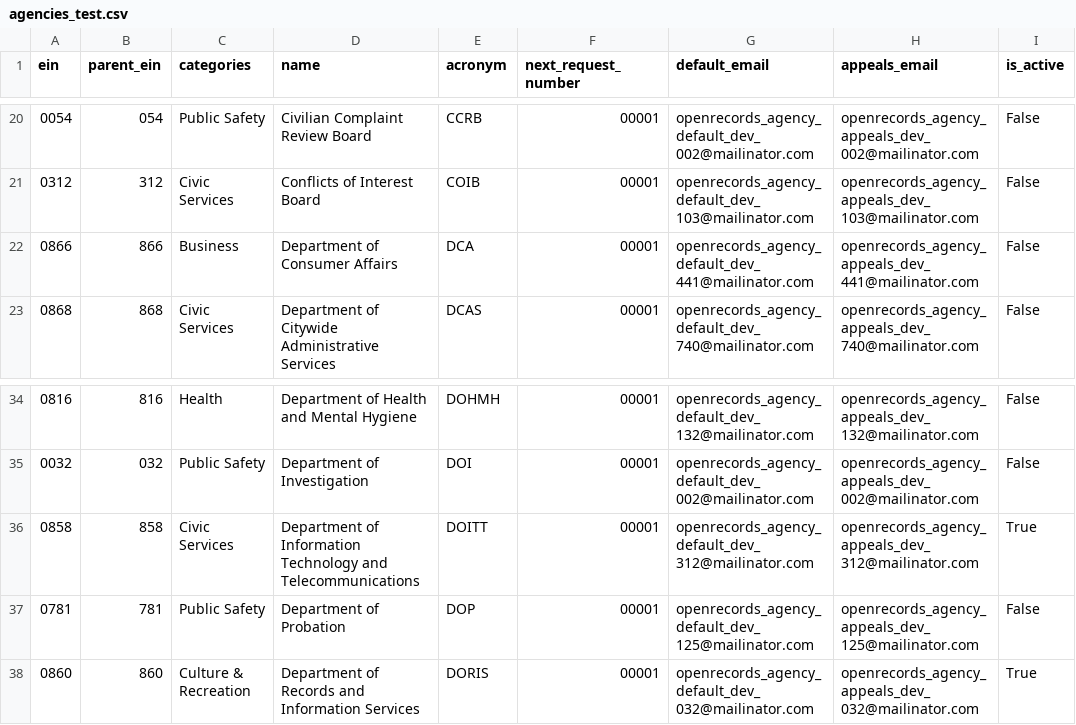
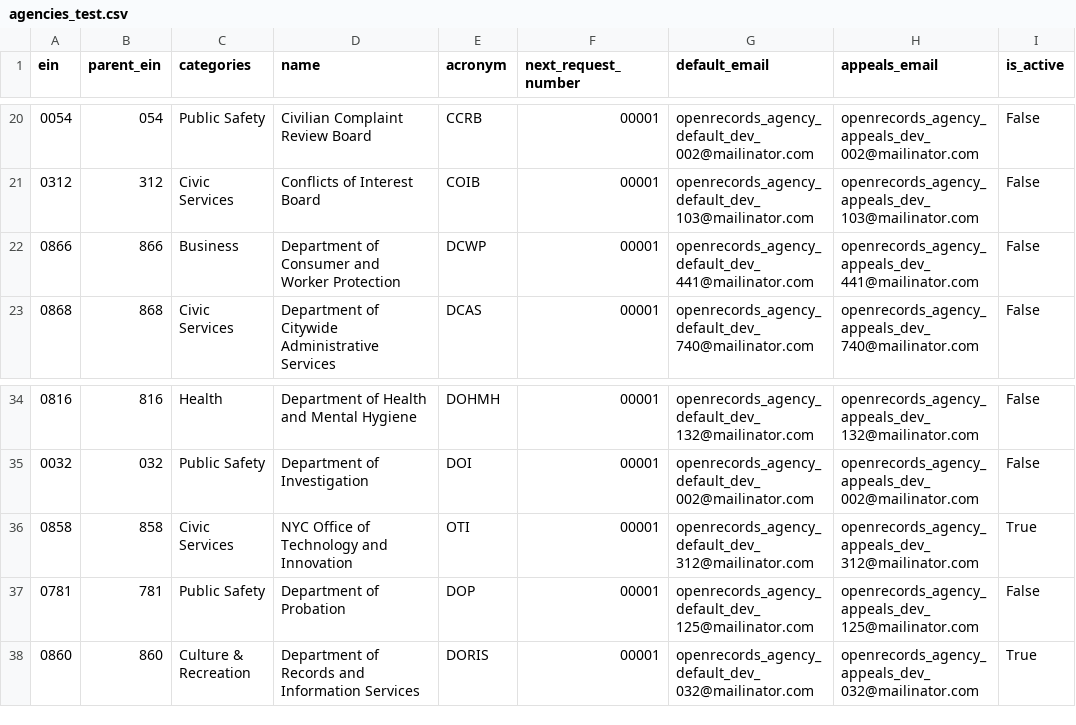
Before and after one commit to CityOfNewYork/NYCOpenRecords, a CSV file: data/agencies_test.csv, drawn as a sheet; only a part is shown, gaps mark what is left out.

```diff
--- a/data/agencies_test.csv
+++ b/data/agencies_test.csv
@@ -21,3 +21,3 @@
 "0312","312","Civic Services","Conflicts of Interest Board","COIB","00001","openrecords_agency_default_dev_103@mailinator.com","openrecords_agency_appeals_dev_103@mailinator.com","False"
-"0866","866","Business","Department of Consumer Affairs","DCA","00001","openrecords_agency_default_dev_441@mailinator.com","openrecords_agency_appeals_dev_441@mailinator.com","False"
+"0866","866","Business","Department of Consumer and Worker Protection","DCWP","00001","openrecords_agency_default_dev_441@mailinator.com","openrecords_agency_appeals_dev_441@mailinator.com","False"
 "0868","868","Civic Services","Department of Citywide Administrative Services","DCAS","00001","openrecords_agency_default_dev_740@mailinator.com","openrecords_agency_appeals_dev_740@mailinator.com","False"
@@ -35,3 +35,3 @@
 "0032","032","Public Safety","Department of Investigation","DOI","00001","openrecords_agency_default_dev_002@mailinator.com","openrecords_agency_appeals_dev_002@mailinator.com","False"
-"0858","858","Civic Services","Department of Information Technology and Telecommunications","DOITT","00001","openrecords_agency_default_dev_312@mailinator.com","openrecords_agency_appeals_dev_312@mailinator.com","True"
+"0858","858","Civic Services","NYC Office of Technology and Innovation","OTI","00001","openrecords_agency_default_dev_312@mailinator.com","openrecords_agency_appeals_dev_312@mailinator.com","True"
 "0781","781","Public Safety","Department of Probation","DOP","00001","openrecords_agency_default_dev_125@mailinator.com","openrecords_agency_appeals_dev_125@mailinator.com","False"
```
Also changed, not shown: data/agencies.csv, 4 other files.
